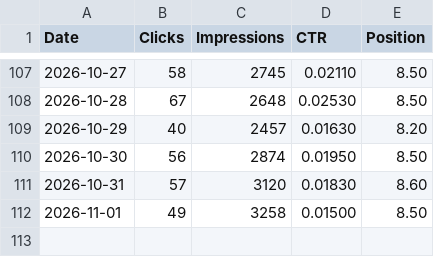
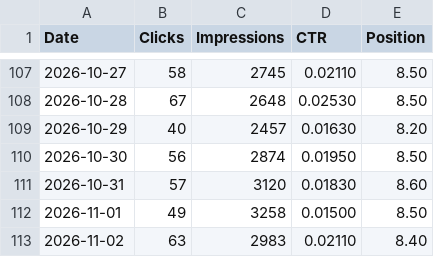
Before and after one commit to s2nnews/puzzles, a CSV file: dashboard/search-console.csv, drawn as a sheet; only a part is shown, gaps mark what is left out; the diff names each change by its address in the sheet, - before the commit and + after, or states it on an @@ line.

```diff
--- a/dashboard/search-console.csv
+++ b/dashboard/search-console.csv
+row 113: 2026-11-02 | 63 | 2983 | 0.02110 | 8.40
```
